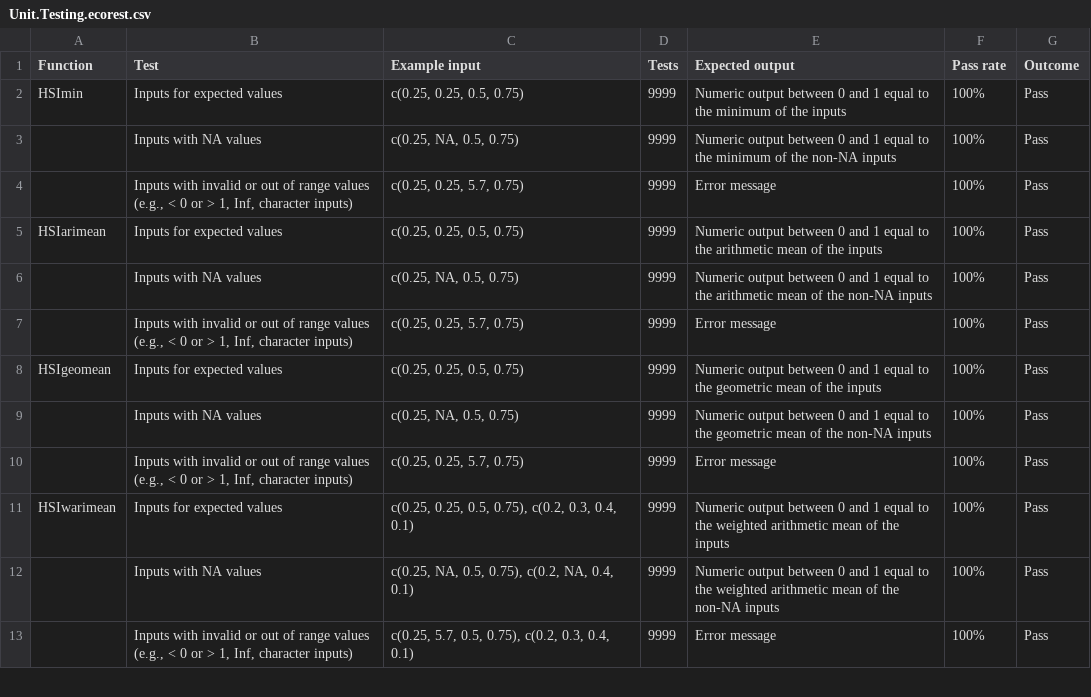
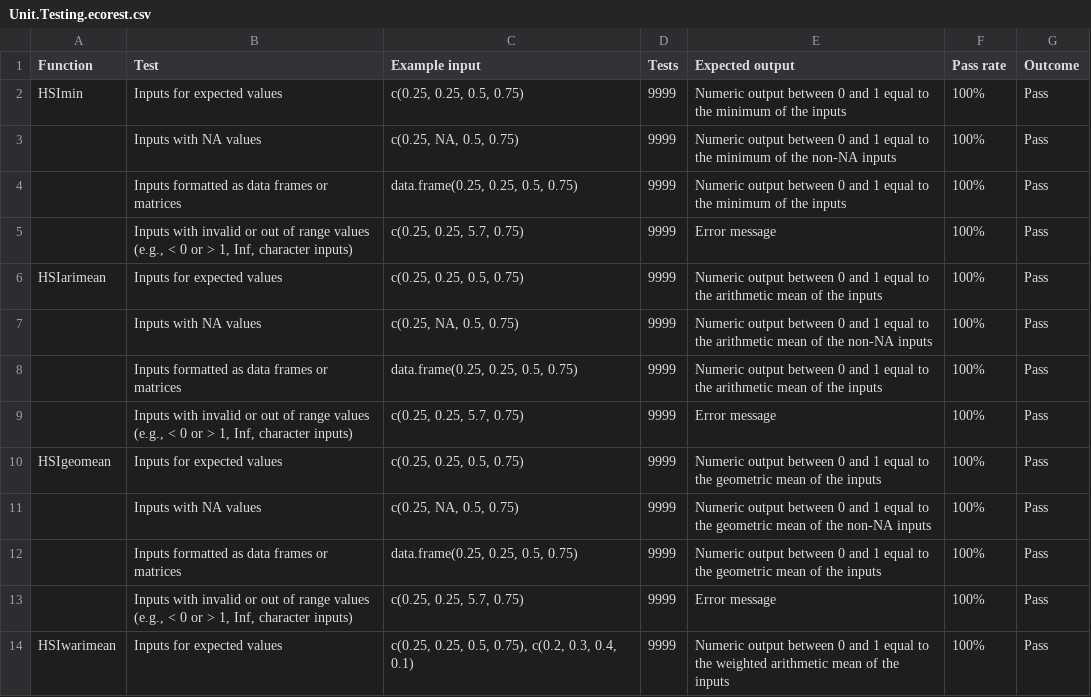
Before and after one commit to USACE-WRISES/ecorest.documentation, a CSV file: Unit.Testing.ecorest.csv, drawn as a sheet; only a part is shown; the shorter side is filled out with more unchanged rows; the diff covers the shown part only.

Commit message:
Add tests for data frame inputs

```diff
--- a/Unit.Testing.ecorest.csv
+++ b/Unit.Testing.ecorest.csv
@@ -3,2 +3,3 @@ HSImin,Inputs for expected values,"c(0.25, 0.25, 0.5, 0.75)",9999,Numeric output
 ,Inputs with NA values,"c(0.25, NA, 0.5, 0.75)",9999,Numeric output between 0 and 1 equal to the minimum of the non-NA inputs,100%,Pass
+,Inputs formatted as data frames or matrices,"data.frame(0.25, 0.25, 0.5, 0.75)",9999,Numeric output between 0 and 1 equal to the minimum of the inputs,100%,Pass
 ,"Inputs with invalid or out of range values (e.g., < 0 or > 1, Inf, character inputs)","c(0.25, 0.25, 5.7, 0.75)",9999,Error message,100%,Pass
@@ -6,2 +7,3 @@ HSIarimean,Inputs for expected values,"c(0.25, 0.25, 0.5, 0.75)",9999,Numeric ou
 ,Inputs with NA values,"c(0.25, NA, 0.5, 0.75)",9999,Numeric output between 0 and 1 equal to the arithmetic mean of the non-NA inputs,100%,Pass
+,Inputs formatted as data frames or matrices,"data.frame(0.25, 0.25, 0.5, 0.75)",9999,Numeric output between 0 and 1 equal to the arithmetic mean of the inputs,100%,Pass
 ,"Inputs with invalid or out of range values (e.g., < 0 or > 1, Inf, character inputs)","c(0.25, 0.25, 5.7, 0.75)",9999,Error message,100%,Pass
@@ -9,2 +11,3 @@ HSIgeomean,Inputs for expected values,"c(0.25, 0.25, 0.5, 0.75)",9999,Numeric ou
 ,Inputs with NA values,"c(0.25, NA, 0.5, 0.75)",9999,Numeric output between 0 and 1 equal to the geometric mean of the non-NA inputs,100%,Pass
+,Inputs formatted as data frames or matrices,"data.frame(0.25, 0.25, 0.5, 0.75)",9999,Numeric output between 0 and 1 equal to the geometric mean of the inputs,100%,Pass
 ,"Inputs with invalid or out of range values (e.g., < 0 or > 1, Inf, character inputs)","c(0.25, 0.25, 5.7, 0.75)",9999,Error message,100%,Pass
```
Also changed, not shown: 8 added rows elsewhere in this file.
